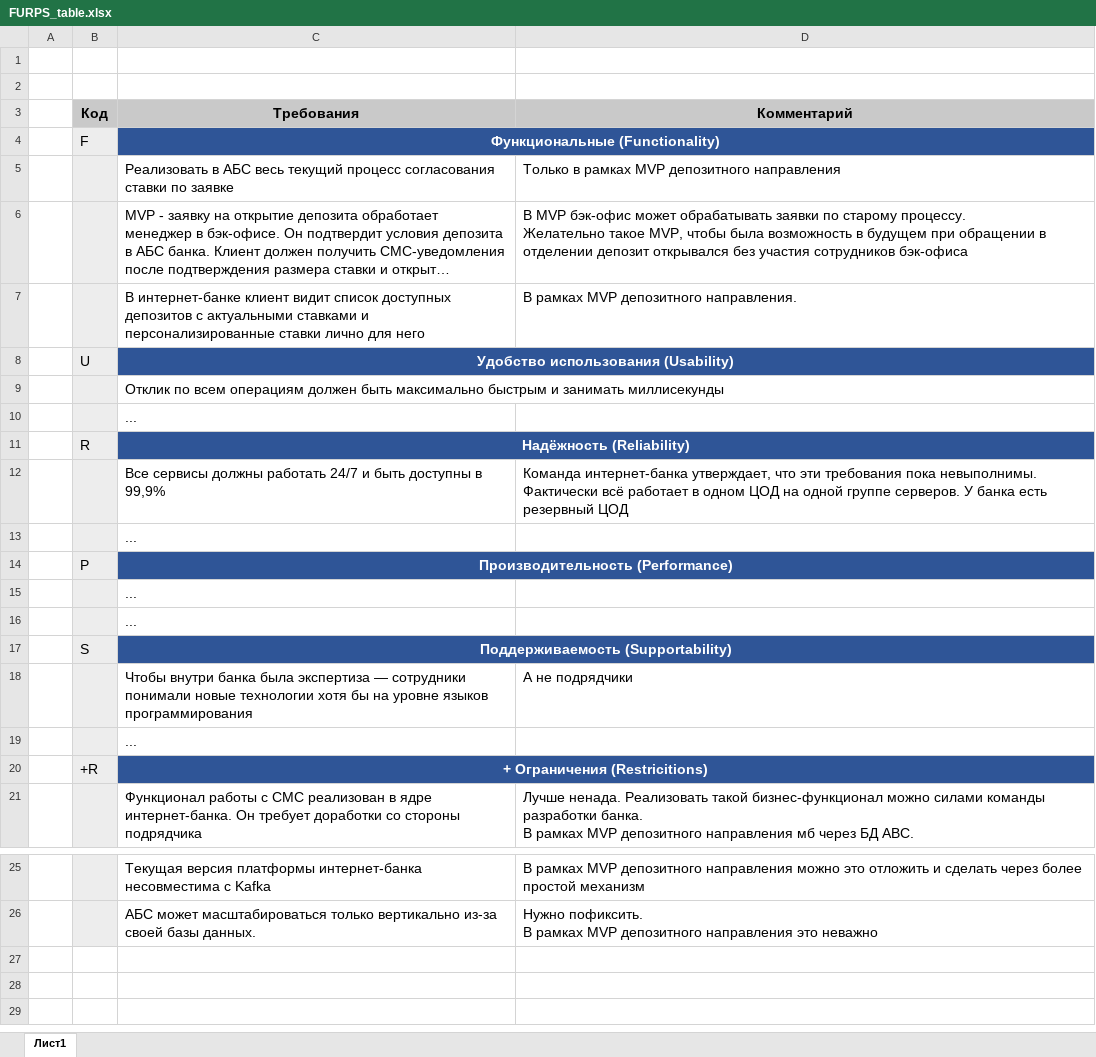
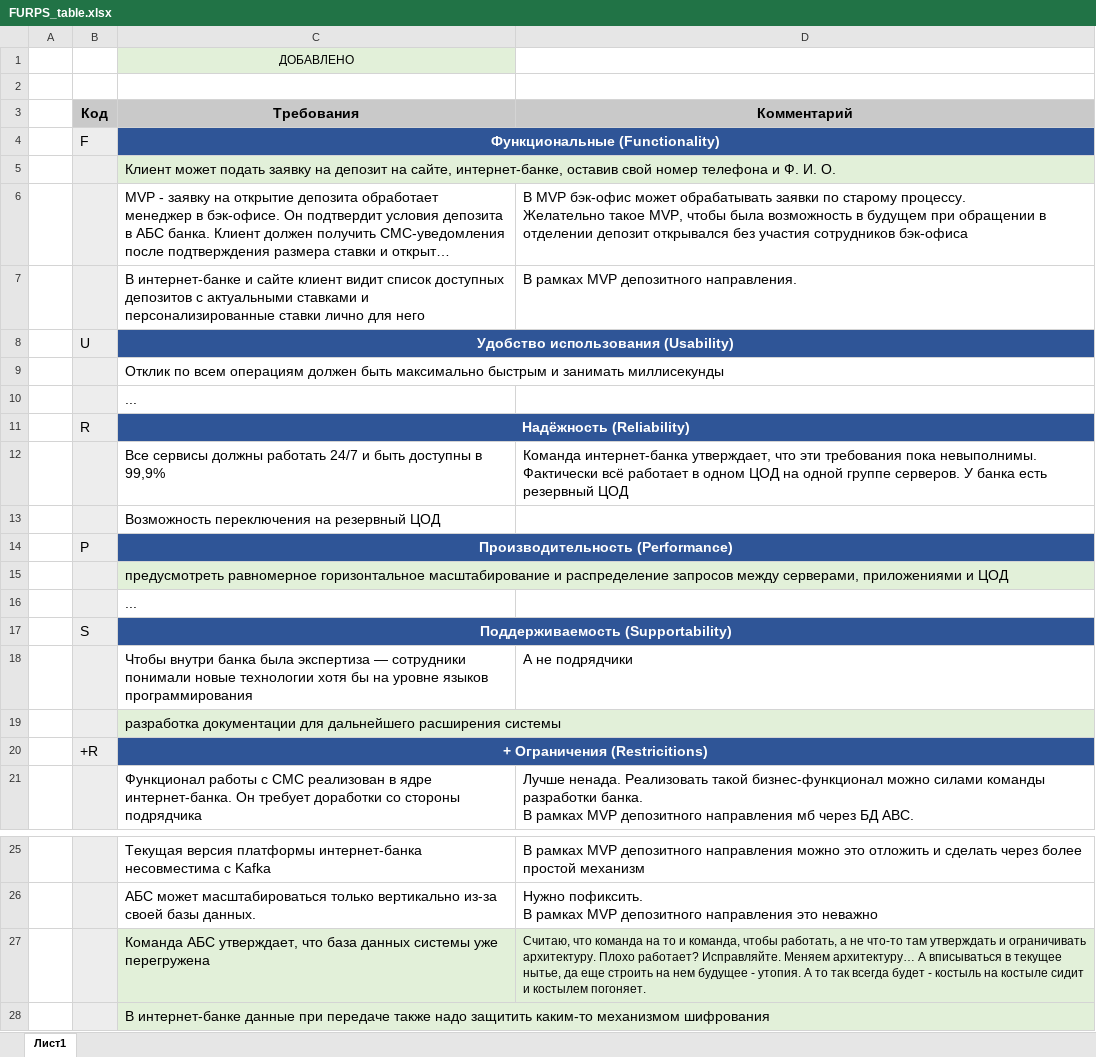
Before and after one commit to botcser/architecture-sprint-9, an Excel workbook: Exc2/FURPS_table.xlsx, sheet Лист1, drawn as a sheet; only a part is shown, gaps mark what is left out; long unchanged cells end in …; values as stored, in another font and other column widths than the file's, no borders; removed rows and columns are numbered as before the commit, all else as after; the diff names each change by its address in the sheet, - before the commit and + after, or states it on an @@ line.

```diff
--- a/Exc2/FURPS_table.xlsx (sheet Лист1)
+++ b/Exc2/FURPS_table.xlsx (sheet Лист1)
-C1 (Требования): (empty)
+C1 (Требования): ДОБАВЛЕНО
-C1 fill: none
+C1 fill: #E2F0D9
-row 5:  |  | Реализовать в АБС весь текущий процесс согласования ставки по заявке | Только в рамках MVP депозитного направления
+row 5:  |  | Клиент может подать заявку на депозит на сайте, интернет-банке, оставив свой номер телефона и Ф. И. О.
-C7 (Требования): В интернет-банке клиент видит…
+C7 (Требования): В интернет-банке и сайте клиент видит…
-C13 (Требования): ...
+C13 (Требования): Возможность переключения на резервный ЦОД
-C15 (Требования): ...
+C15 (Требования): предусмотреть равномерное горизонтальное масштабирование и распределение запросов между серверами, приложениями и ЦОД
-C15 fill: none
+C15 fill: #E2F0D9
-C19 (Требования): ...
+C19 (Требования): разработка документации для дальнейшего расширения системы
-C19 fill: none
+C19 fill: #E2F0D9
+row 27:  |  | Команда АБС утверждает, что база данных системы уже перегружена | Считаю, что команда на то и команда, чтобы работать, а не что-то там утверждать и ограничивать архитектуру. Плохо работает? Исправляйте. Меняем архитектуру… А вписываться в текущее нытье, да еще строить на нем будущее - утопия. А то так всегда будет - костыль на костыле сидит и костылем погоняет.
+row 28:  |  | В интернет-банке данные при передаче также надо защитить каким-то механизмом шифрования
```
Also changed, not shown: 14 other files.
